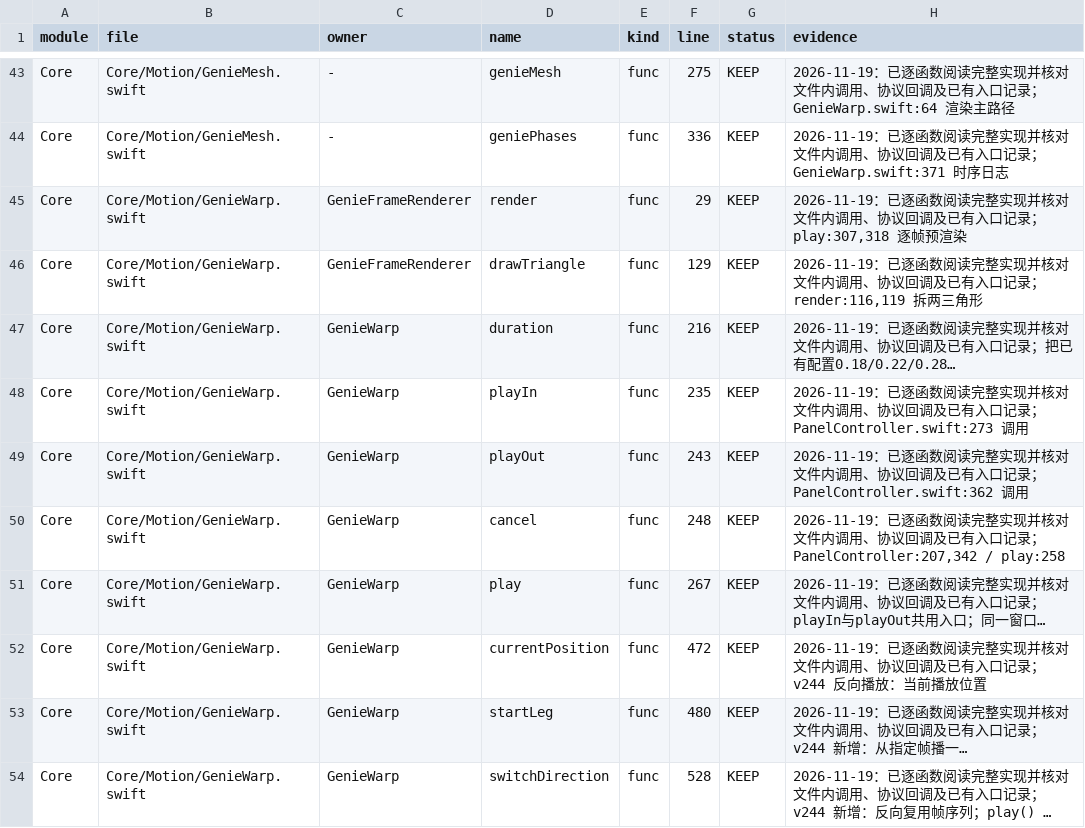
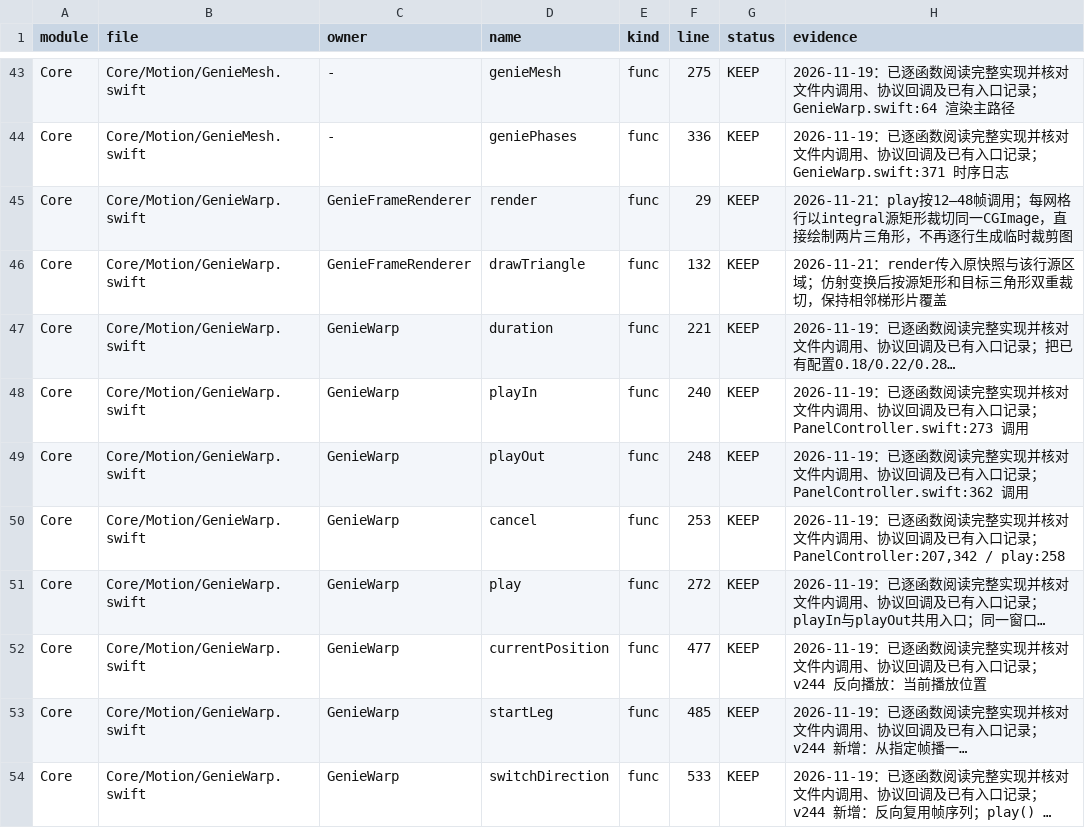
Before and after one commit to sxyq/Kitnest, a CSV file: docs/40-审计与核对/数据表/函数审阅台账.csv, drawn as a sheet; only a part is shown, gaps mark what is left out; long unchanged cells end in …; the diff covers the shown part only; the diff names each change by its address in the sheet, - before the commit and + after, or states it on an @@ line.

Commit message:
perf(motion): reuse source snapshot in Genie frame rendering
需求（2026-11-21 用户原话）：「不能在影响功能和界面的情况下去修改」

改动文件：apps/FrsetNext/Sources/Core/Motion/GenieWarp.swift；docs/40-审计与核对/2026-11-11-Kitnest-全量审计与执行报告.md；函数清单、函数审阅台账、符号索引、模块依赖图。

具体改动：GenieFrameRenderer.render 不再为每条网格行创建裁剪 CGImage；两片三角形沿用同一快照，通过 integral 源矩形与目标三角形裁切。网格坐标、插值、12–48 帧采样、播放时长和窗口路径不变。

实测：329 个 Swift 文件按 -O、no-WMO、并发 2 完整构建；临时 App 严格签名校验通过；临时 DMG 挂载后签名校验通过。未运行界面动画，未采集帧时间或内存数据。

```diff
--- a/docs/40-审计与核对/数据表/函数审阅台账.csv
+++ b/docs/40-审计与核对/数据表/函数审阅台账.csv
-H45 (evidence): 2026-11-19：已逐函数阅读完整实现并核对文件内调用、协议回调及已有入口记录；play:307,318 逐帧预渲染
+H45 (evidence): 2026-11-21：play按12–48帧调用；每网格行以integral源矩形裁切同一CGImage，直接绘制两片三角形，不再逐行生成临时裁剪图
-F46 (line): 129
+F46 (line): 132
-H46 (evidence): 2026-11-19：已逐函数阅读完整实现并核对文件内调用、协议回调及已有入口记录；render:116,119 拆两三角形
+H46 (evidence): 2026-11-21：render传入原快照与该行源区域；仿射变换后按源矩形和目标三角形双重裁切，保持相邻梯形片覆盖
-F47 (line): 216
+F47 (line): 221
-F48 (line): 235
+F48 (line): 240
-F49 (line): 243
+F49 (line): 248
-F50 (line): 248
+F50 (line): 253
-F51 (line): 267
+F51 (line): 272
-F52 (line): 472
+F52 (line): 477
-F53 (line): 480
+F53 (line): 485
-F54 (line): 528
+F54 (line): 533
```
Also changed, not shown: 10 edited cells elsewhere in this file, 5 other files.
